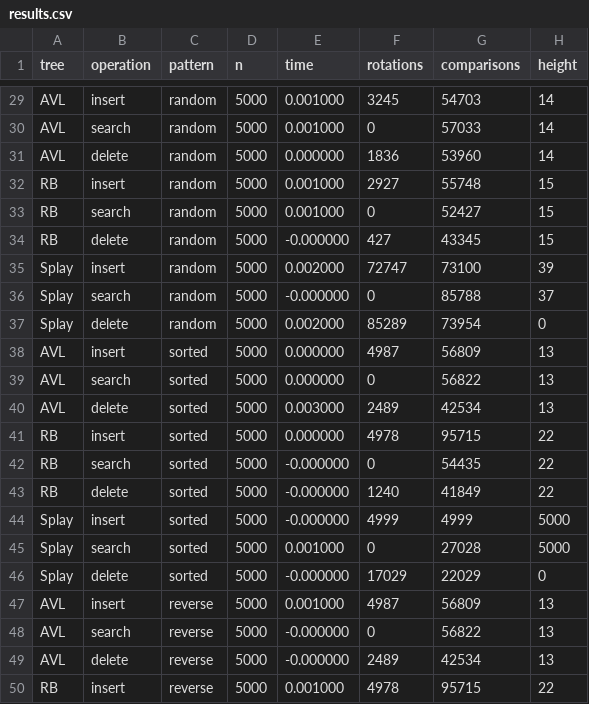
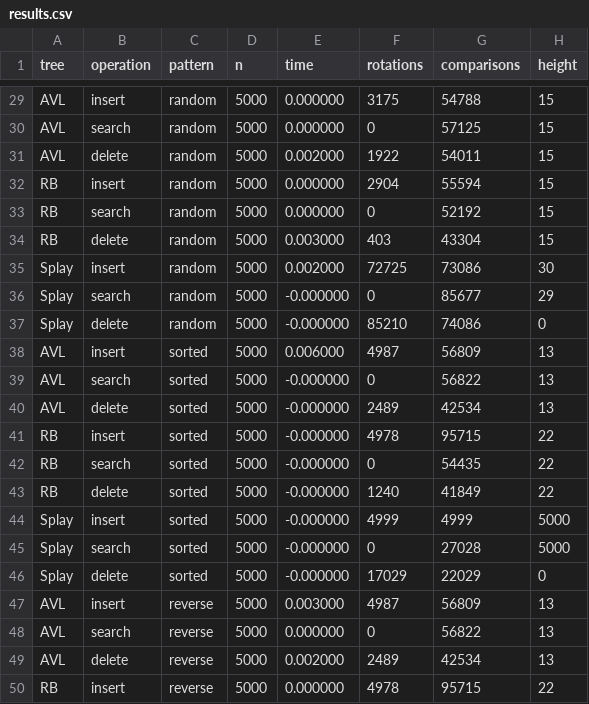
Before and after one commit to Shashwat-Upadhyay/Algorithm_Performance_Comparison, a CSV file: bst/result/results.csv, drawn as a sheet; only a part is shown, gaps mark what is left out; the diff covers the shown part only; the diff names each change by its address in the sheet, - before the commit and + after, or states it on an @@ line.

```diff
--- a/bst/result/results.csv
+++ b/bst/result/results.csv
-E29:E30 (time): 0.001000
+E29:E30 (time): 0.000000
-F29 (rotations): 3245
+F29 (rotations): 3175
-G29 (comparisons): 54703
+G29 (comparisons): 54788
-H29:H31 (height): 14
+H29:H31 (height): 15
-G30 (comparisons): 57033
+G30 (comparisons): 57125
-E31 (time): 0.000000
+E31 (time): 0.002000
-F31 (rotations): 1836
+F31 (rotations): 1922
-G31 (comparisons): 53960
+G31 (comparisons): 54011
-E32:E33 (time): 0.001000
+E32:E33 (time): 0.000000
-F32 (rotations): 2927
+F32 (rotations): 2904
-G32 (comparisons): 55748
+G32 (comparisons): 55594
-G33 (comparisons): 52427
+G33 (comparisons): 52192
-E34 (time): -0.000000
+E34 (time): 0.003000
-F34 (rotations): 427
+F34 (rotations): 403
-G34 (comparisons): 43345
+G34 (comparisons): 43304
-F35 (rotations): 72747
+F35 (rotations): 72725
-G35 (comparisons): 73100
+G35 (comparisons): 73086
-H35 (height): 39
+H35 (height): 30
-G36 (comparisons): 85788
+G36 (comparisons): 85677
-H36 (height): 37
+H36 (height): 29
-E37 (time): 0.002000
+E37 (time): -0.000000
-F37 (rotations): 85289
+F37 (rotations): 85210
-G37 (comparisons): 73954
+G37 (comparisons): 74086
-E38 (time): 0.000000
+E38 (time): 0.006000
-E39 (time): 0.000000
+E39 (time): -0.000000
-E40 (time): 0.003000
+E40 (time): -0.000000
-E41 (time): 0.000000
+E41 (time): -0.000000
-E45 (time): 0.001000
+E45 (time): -0.000000
-E47 (time): 0.001000
+E47 (time): 0.003000
-E48 (time): -0.000000
+E48 (time): 0.000000
-E49 (time): -0.000000
+E49 (time): 0.002000
-E50 (time): 0.001000
+E50 (time): 0.000000
```
Also changed, not shown: 1 removed row and 96 edited cells elsewhere in this file, btrees/result/btree_results.csv, 18 other files.
